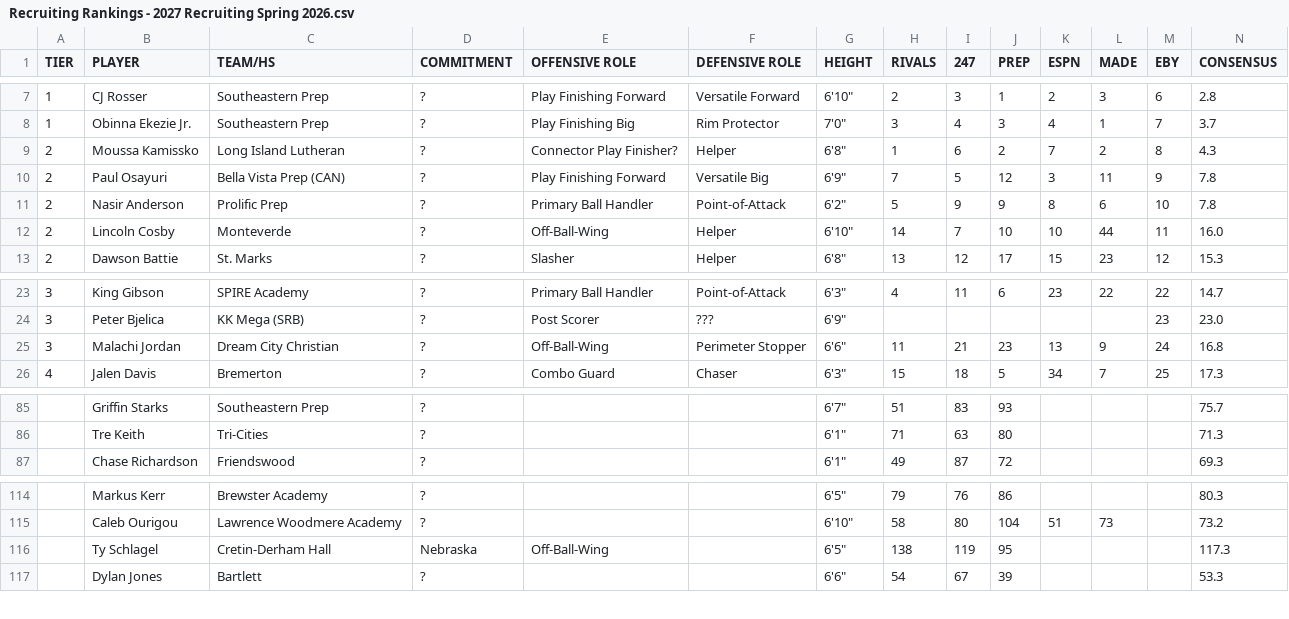
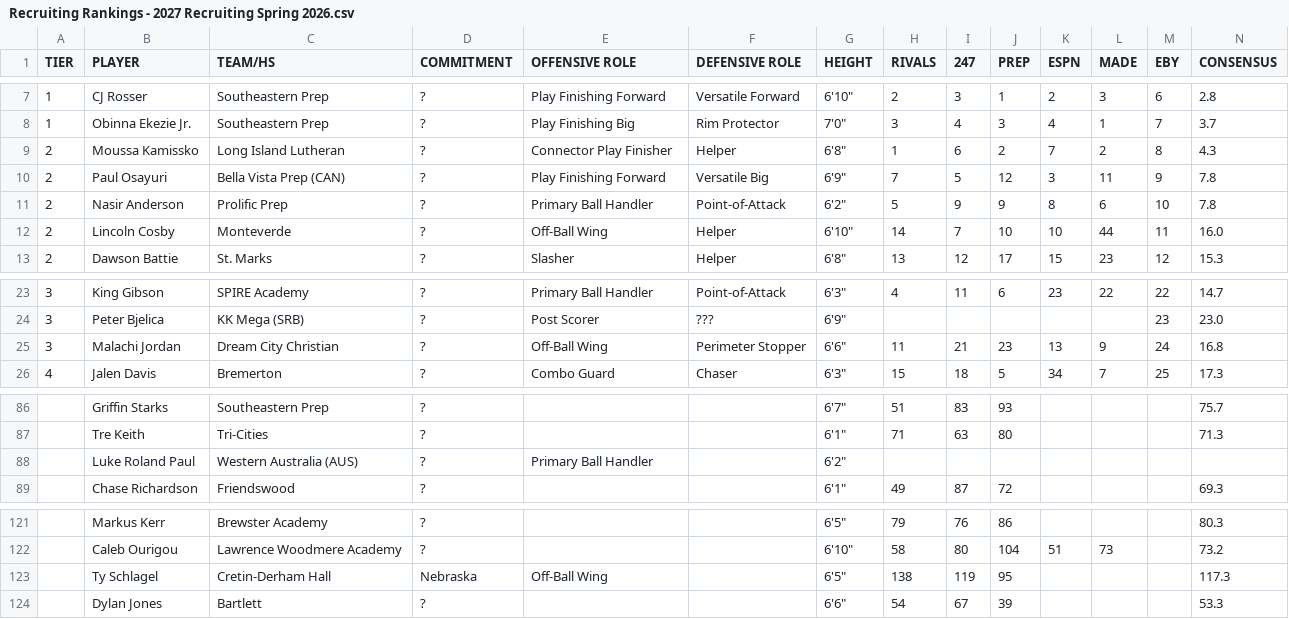
Before and after one commit to logeby2/logeby2.github.io, a CSV file: Recruiting-Rankings/Recruiting Rankings - 2027 Recruiting Spring 2026.csv, drawn as a sheet; only a part is shown, gaps mark what is left out; addresses are those after the commit; rows hold the shown columns only; the diff covers the shown part only; the diff names each change by its address in the sheet, - before the commit and + after, or states it on an @@ line.

```diff
--- a/Recruiting-Rankings/Recruiting Rankings - 2027 Recruiting Spring 2026.csv
+++ b/Recruiting-Rankings/Recruiting Rankings - 2027 Recruiting Spring 2026.csv
-E9 (OFFENSIVE ROLE): Connector Play Finisher?
+E9 (OFFENSIVE ROLE): Connector Play Finisher
-E12 (OFFENSIVE ROLE): Off-Ball-Wing
+E12 (OFFENSIVE ROLE): Off-Ball Wing
-E25 (OFFENSIVE ROLE): Off-Ball-Wing
+E25 (OFFENSIVE ROLE): Off-Ball Wing
+row 88:  | Luke Roland Paul | Western Australia (AUS) | ? | Primary Ball Handler |  | 6'2"
-E123 (OFFENSIVE ROLE): Off-Ball-Wing
+E123 (OFFENSIVE ROLE): Off-Ball Wing
```
Also changed, not shown: 6 added rows and 12 edited cells elsewhere in this file, Recruiting-Rankings/Recruiting Rankings - 2028 Recruiting Spring 2026.csv, 2 other files.
